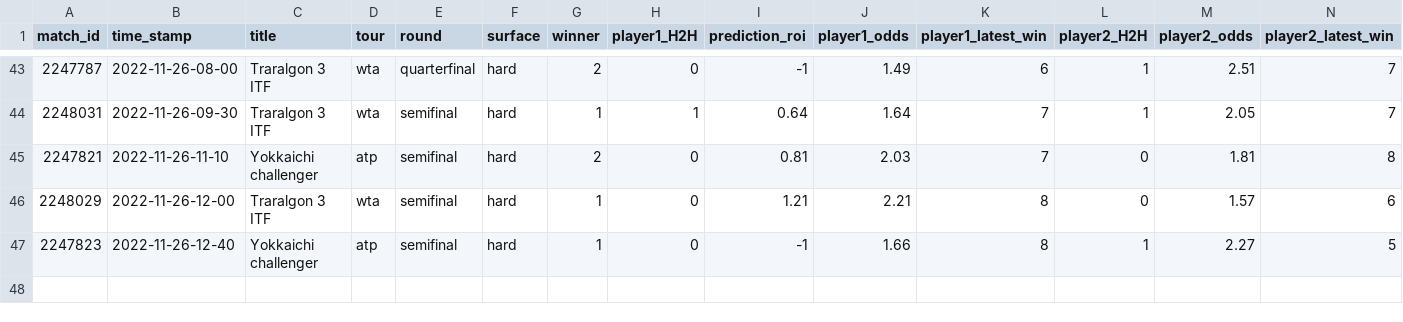
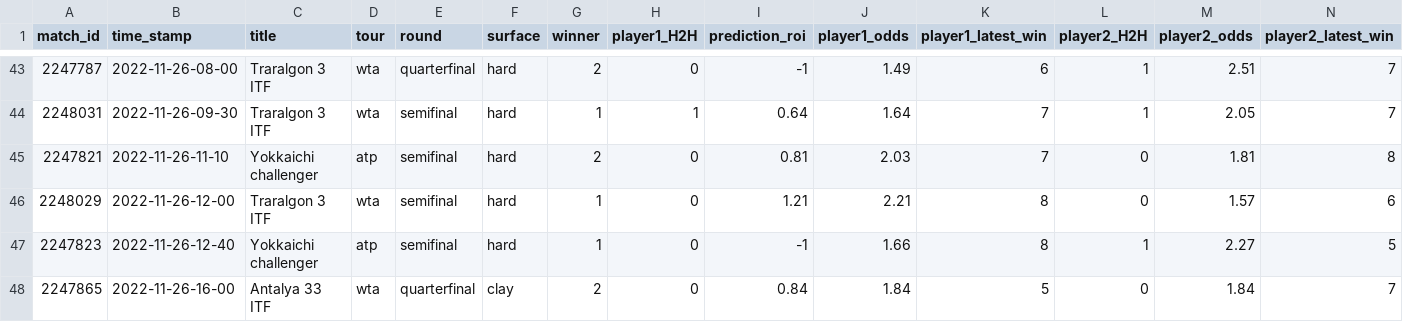
Before and after one commit to ebijun1007/tennis_all_tour_scraper, a CSV file: data/2022-11-25.csv, drawn as a sheet; only a part is shown, gaps mark what is left out; rows hold the shown columns only; the diff names each change by its address in the sheet, - before the commit and + after, or states it on an @@ line.

```diff
--- a/data/2022-11-25.csv
+++ b/data/2022-11-25.csv
+row 48: 2247865 | 2022-11-26-16-00 | Antalya 33 ITF | wta | quarterfinal | clay | 2 | 0 | 0.84 | 1.84 | 5 | 0 | 1.84 | 7
```
Also changed, not shown: data/next_48_hours_match.csv, wta.csv, 2 other files.
